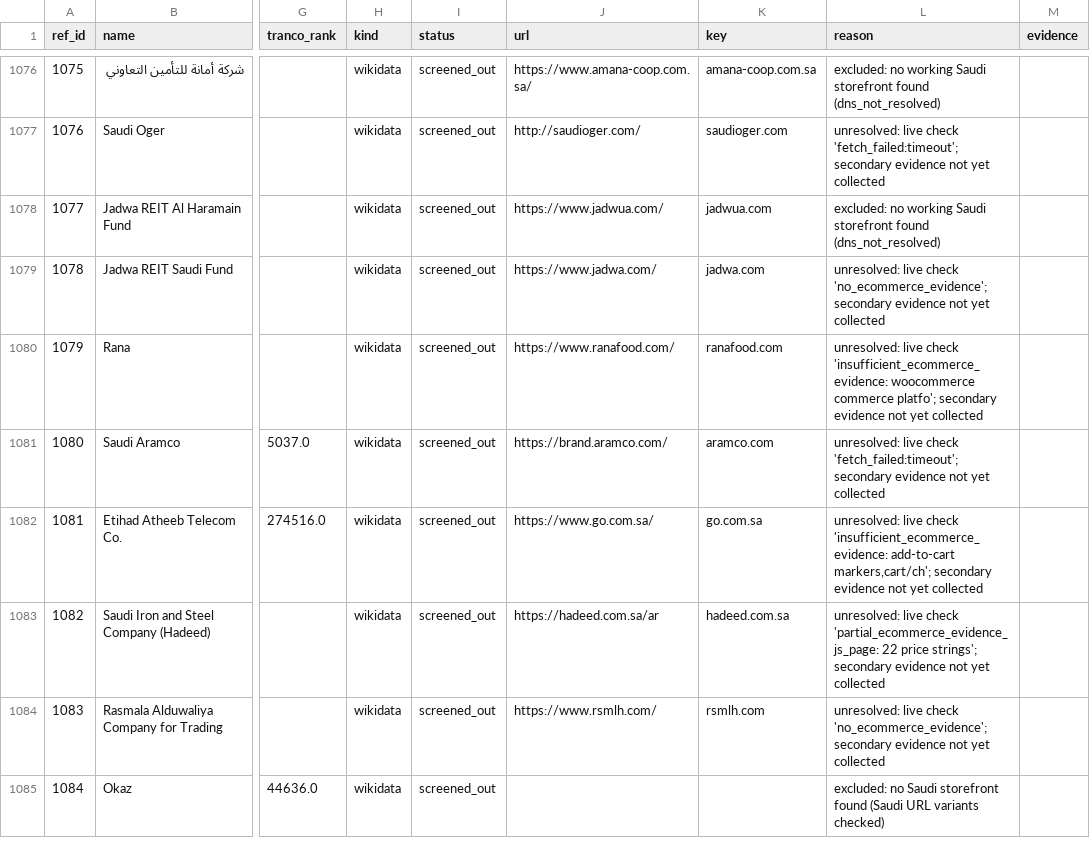
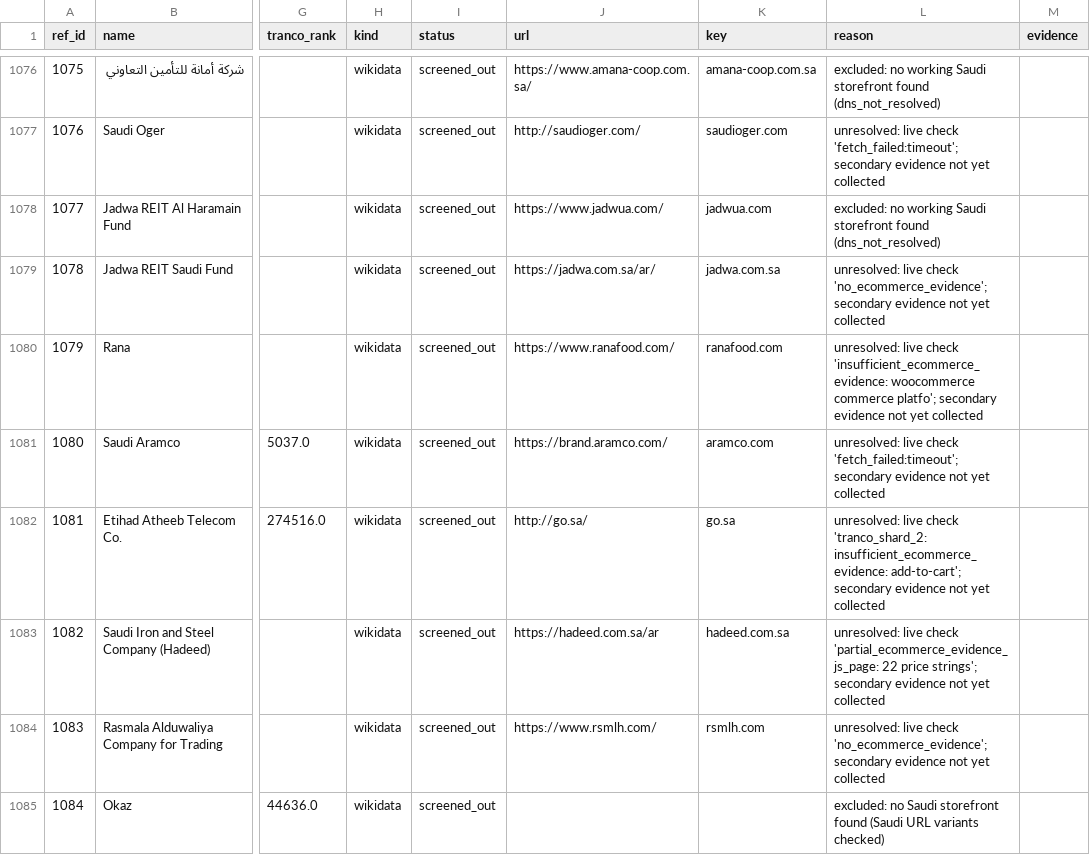
Before and after one commit to abaszeinn-beep/research, a CSV file: data/reference_universe.csv, drawn as a sheet; only a part is shown, gaps mark what is left out; the diff covers the shown part only; the diff names each change by its address in the sheet, - before the commit and + after, or states it on an @@ line.

```diff
--- a/data/reference_universe.csv
+++ b/data/reference_universe.csv
-J1079 (url): https://www.jadwa.com/
+J1079 (url): https://jadwa.com.sa/ar/
-K1079 (key): jadwa.com
+K1079 (key): jadwa.com.sa
-J1082 (url): https://www.go.com.sa/
+J1082 (url): http://go.sa/
-K1082 (key): go.com.sa
+K1082 (key): go.sa
-L1082 (reason): …live check 'insufficient_ecommerce_evidence: add-to-cart markers,cart/ch'; secondary evidence…
+L1082 (reason): …live check 'tranco_shard_2: insufficient_ecommerce_evidence: add-to-cart'; secondary evidence…
```
Also changed, not shown: 136 edited cells elsewhere in this file, 7 other files.
